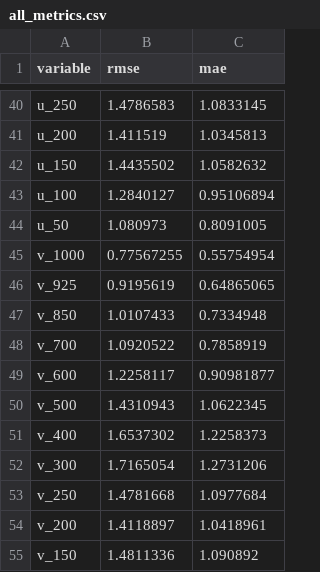
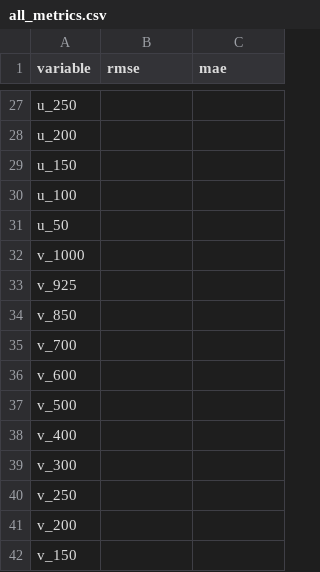
Before and after one commit to akshatkaush/aurora-jax, a CSV file: all_metrics.csv, drawn as a sheet; only a part is shown, gaps mark what is left out; addresses are those after the commit; the diff covers the shown part only; the diff names each change by its address in the sheet, - before the commit and + after, or states it on an @@ line.

```diff
--- a/all_metrics.csv
+++ b/all_metrics.csv
-B27 (rmse): 1.4786583
+B27 (rmse): (empty)
-C27 (mae): 1.0833145
+C27 (mae): (empty)
-B28 (rmse): 1.411519
+B28 (rmse): (empty)
-C28 (mae): 1.0345813
+C28 (mae): (empty)
-B29 (rmse): 1.4435502
+B29 (rmse): (empty)
-C29 (mae): 1.0582632
+C29 (mae): (empty)
-B30 (rmse): 1.2840127
+B30 (rmse): (empty)
-C30 (mae): 0.95106894
+C30 (mae): (empty)
-B31 (rmse): 1.080973
+B31 (rmse): (empty)
-C31 (mae): 0.8091005
+C31 (mae): (empty)
-B32 (rmse): 0.77567255
+B32 (rmse): (empty)
-C32 (mae): 0.55754954
+C32 (mae): (empty)
-B33 (rmse): 0.9195619
+B33 (rmse): (empty)
-C33 (mae): 0.64865065
+C33 (mae): (empty)
-B34 (rmse): 1.0107433
+B34 (rmse): (empty)
-C34 (mae): 0.7334948
+C34 (mae): (empty)
-B35 (rmse): 1.0920522
+B35 (rmse): (empty)
-C35 (mae): 0.7858919
+C35 (mae): (empty)
-B36 (rmse): 1.2258117
+B36 (rmse): (empty)
-C36 (mae): 0.90981877
+C36 (mae): (empty)
-B37 (rmse): 1.4310943
+B37 (rmse): (empty)
-C37 (mae): 1.0622345
+C37 (mae): (empty)
-B38 (rmse): 1.6537302
+B38 (rmse): (empty)
-C38 (mae): 1.2258373
+C38 (mae): (empty)
-B39 (rmse): 1.7165054
+B39 (rmse): (empty)
-C39 (mae): 1.2731206
+C39 (mae): (empty)
-B40 (rmse): 1.4781668
+B40 (rmse): (empty)
-C40 (mae): 1.0977684
+C40 (mae): (empty)
-B41 (rmse): 1.4118897
+B41 (rmse): (empty)
-C41 (mae): 1.0418961
+C41 (mae): (empty)
-B42 (rmse): 1.4811336
+B42 (rmse): (empty)
-C42 (mae): 1.090892
+C42 (mae): (empty)
```
Also changed, not shown: 14 added rows, 14 removed rows and 78 edited cells elsewhere in this file, 32 other files.
